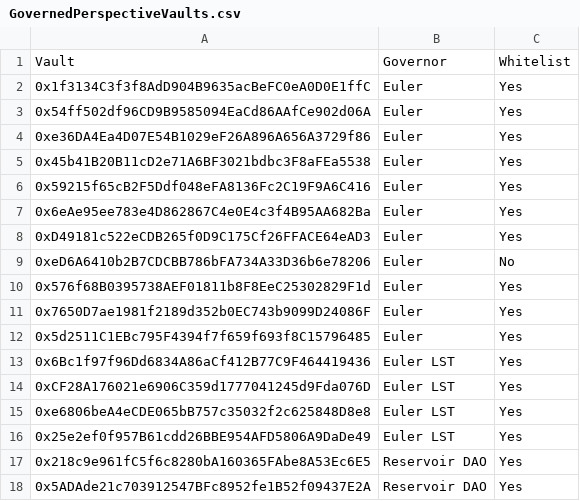
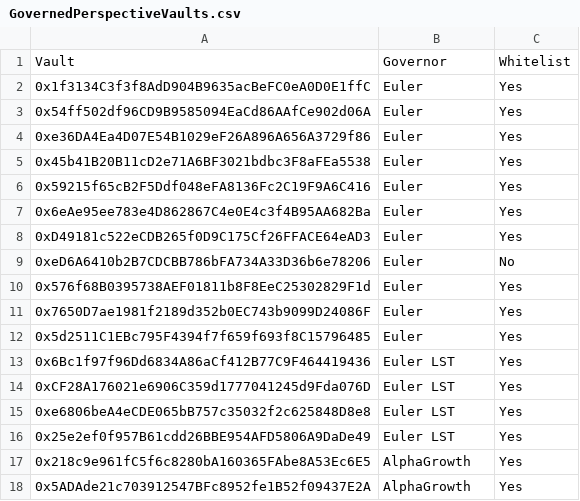
Before and after one commit to euler-xyz/evk-periphery, a CSV file: script/production/unichain/governedPerspectiveVaults/GovernedPerspectiveVaults.csv, drawn as a sheet.

```diff
--- a/script/production/unichain/governedPerspectiveVaults/GovernedPerspectiveVaults.csv
+++ b/script/production/unichain/governedPerspectiveVaults/GovernedPerspectiveVaults.csv
@@ -16,3 +16,3 @@ Vault,Governor,Whitelist
 0x25e2ef0f957B61cdd26BBE954AFD5806A9DaDe49,Euler LST,Yes
-0x218c9e961fC5f6c8280bA160365FAbe8A53Ec6E5,Reservoir DAO,Yes
-0x5ADAde21c703912547BFc8952fe1B52f09437E2A,Reservoir DAO,Yes
+0x218c9e961fC5f6c8280bA160365FAbe8A53Ec6E5,AlphaGrowth,Yes
+0x5ADAde21c703912547BFc8952fe1B52f09437E2A,AlphaGrowth,Yes
```
Also changed, not shown: script/production/tac/governedPerspectiveVaults/GovernedPerspectiveVaults.csv.
